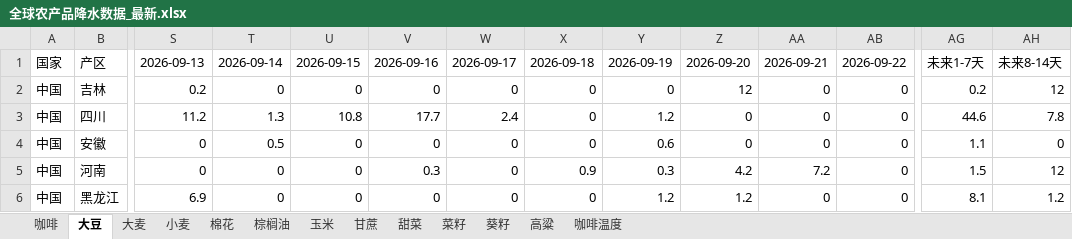
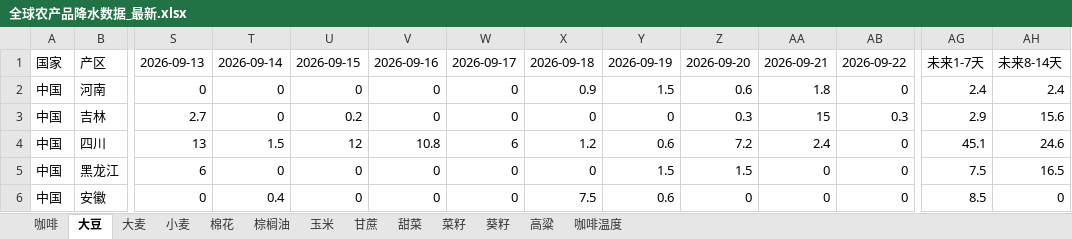
Before and after one commit to 2368846312-oss/ag-weather, an Excel workbook: 全球农产品降水数据_最新.xlsx, sheet 大豆, drawn as a sheet; only a part is shown, gaps mark what is left out; values as stored, in another font and other column widths than the file's, no cell formats; removed rows and columns are numbered as before the commit, all else as after; rows hold the shown columns only; the diff covers the shown part only; the diff names each change by its address in the sheet, - before the commit and + after, or states it on an @@ line.

```diff
--- a/全球农产品降水数据_最新.xlsx (sheet 大豆)
+++ b/全球农产品降水数据_最新.xlsx (sheet 大豆)
+row 2: 中国 | 河南 | 0 | 0 | 0 | 0 | 0 | 0.9 | 1.5 | 0.6 | 1.8 | 0 | 2.4 | 2.4
-S3: 0.2
+S3: 2.7
-U3: 0
+U3: 0.2
-Z3: 12
+Z3: 0.3
-AA3: 0
+AA3: 15
-AB3: 0
+AB3: 0.3
-AG3: 0.2
+AG3: 2.9
-AH3: 12
+AH3: 15.6
-S4: 11.2
+S4: 13
-T4: 1.3
+T4: 1.5
-U4: 10.8
+U4: 12
-V4: 17.7
+V4: 10.8
-W4: 2.4
+W4: 6
-X4: 0
+X4: 1.2
-Y4: 1.2
+Y4: 0.6
-Z4: 0
+Z4: 7.2
-AA4: 0
+AA4: 2.4
-AG4: 44.6
+AG4: 45.1
-AH4: 7.8
+AH4: 24.6
+row 5: 中国 | 黑龙江 | 6 | 0 | 0 | 0 | 0 | 0 | 1.5 | 1.5 | 0 | 0 | 7.5 | 16.5
-T6: 0.5
+T6: 0.4
-X6: 0
+X6: 7.5
-AG6: 1.1
+AG6: 8.5
-row 5: 中国 | 河南 | 0 | 0 | 0 | 0.3 | 0 | 0.9 | 0.3 | 4.2 | 7.2 | 0 | 1.5 | 12
-row 6: 中国 | 黑龙江 | 6.9 | 0 | 0 | 0 | 0 | 0 | 1.2 | 1.2 | 0 | 0 | 8.1 | 1.2
```
Also changed, not shown: 6 added rows, 6 removed rows and 114 edited cells elsewhere in this sheet, sheet 玉米, sheet 小麦, sheet 菜籽, sheet 咖啡温度, sheet 葵籽, sheet 高粱, 6 more sheets, cell formats, VHI_Data/VHI_最近6周汇总.xlsx.
